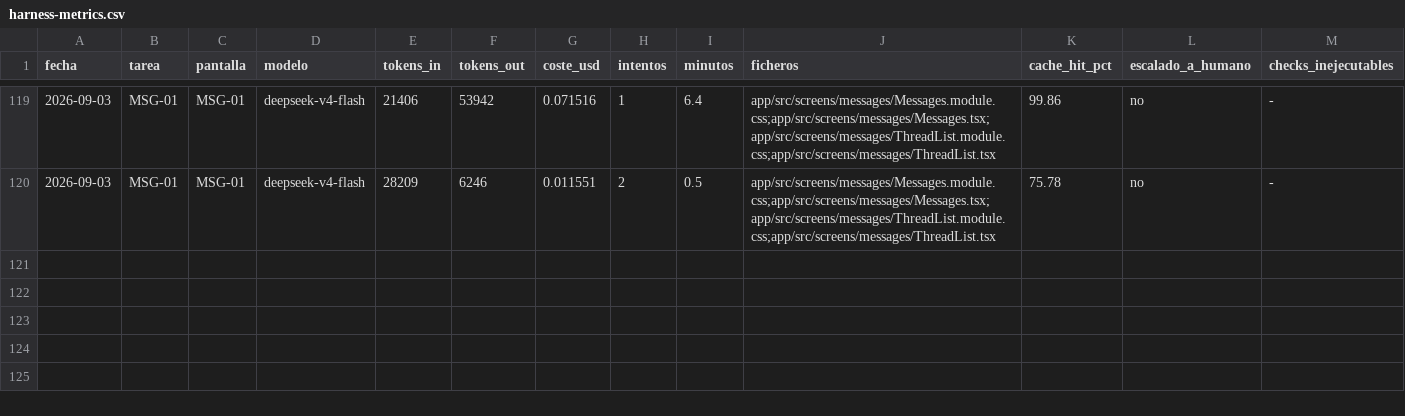
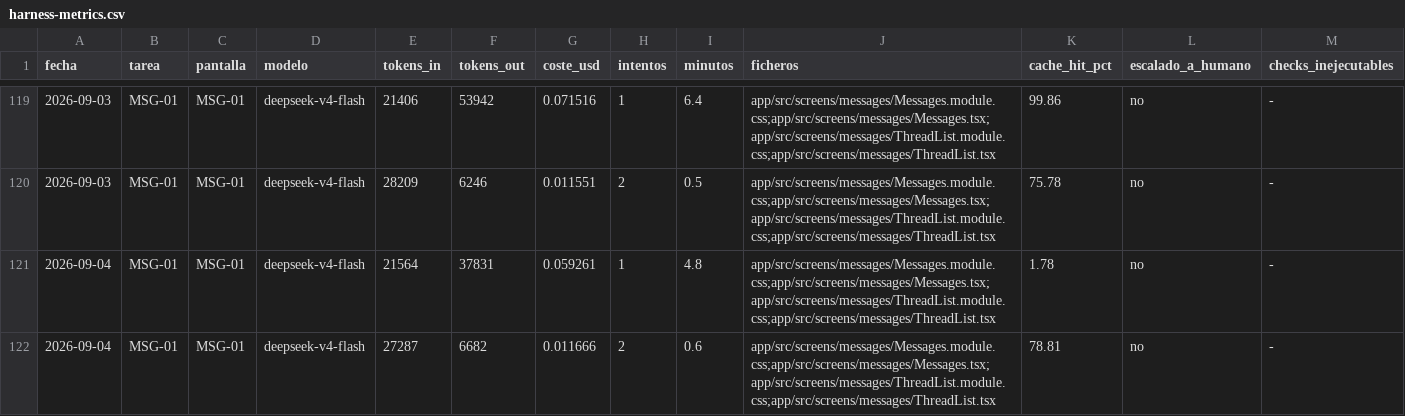
Before and after one commit to aguillensp-sudo/RinWorld.io, a CSV file: openspec/mvp/harness-metrics.csv, drawn as a sheet; only a part is shown, gaps mark what is left out; rows hold the shown columns only; the diff names each change by its address in the sheet, - before the commit and + after, or states it on an @@ line.

```diff
--- a/openspec/mvp/harness-metrics.csv
+++ b/openspec/mvp/harness-metrics.csv
+row 121: 2026-09-04 | MSG-01 | MSG-01 | deepseek-v4-flash | 21564 | 37831 | 0.059261 | 1 | 4.8 | app/src/screens/messages/Messages.module.css;app/src/screens/messages/Messages.tsx;app/src/screens/messages/ThreadList.module.css;app/src/screens/messages/ThreadList.tsx | 1.78 | no | -
+row 122: 2026-09-04 | MSG-01 | MSG-01 | deepseek-v4-flash | 27287 | 6682 | 0.011666 | 2 | 0.6 | app/src/screens/messages/Messages.module.css;app/src/screens/messages/Messages.tsx;app/src/screens/messages/ThreadList.module.css;app/src/screens/messages/ThreadList.tsx | 78.81 | no | -
```
Also changed, not shown: 3 other files.
